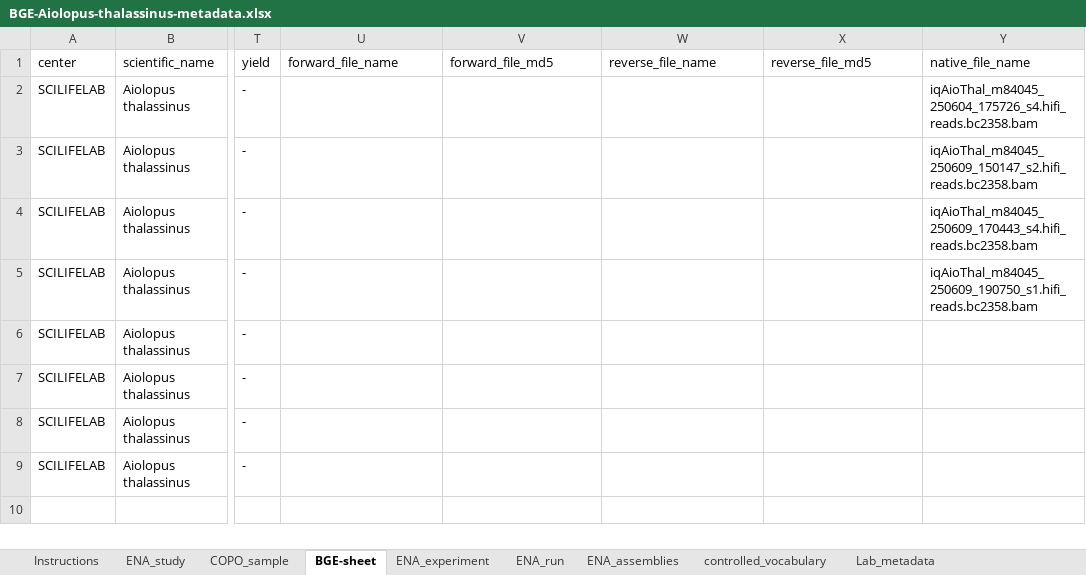
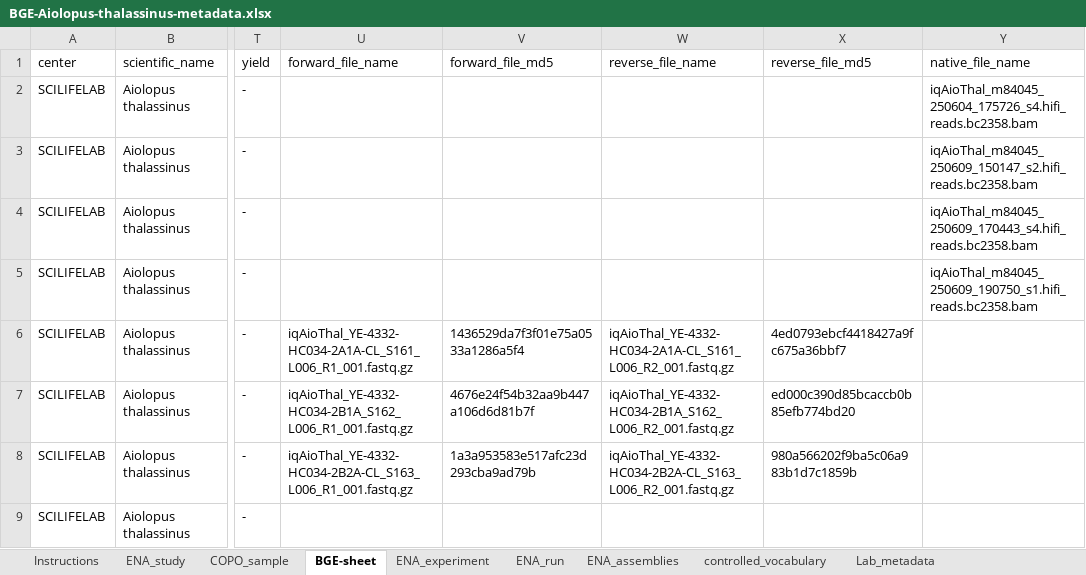
Before and after one commit to NBISweden/data-submission-documentation, an Excel workbook: ENA/BGE-Aiolopus-thalassinus/data/BGE-Aiolopus-thalassinus-metadata.xlsx, sheet BGE-sheet, drawn as a sheet; only a part is shown, gaps mark what is left out; values as stored, in another font and other column widths than the file's, no borders; charts and pictures not drawn; the diff names each change by its address in the sheet, - before the commit and + after, or states it on an @@ line.

```diff
--- a/ENA/BGE-Aiolopus-thalassinus/data/BGE-Aiolopus-thalassinus-metadata.xlsx (sheet BGE-sheet)
+++ b/ENA/BGE-Aiolopus-thalassinus/data/BGE-Aiolopus-thalassinus-metadata.xlsx (sheet BGE-sheet)
-U6 (forward_file_name): (empty)
+U6 (forward_file_name): iqAioThal_YE-4332-HC034-2A1A-CL_S161_L006_R1_001.fastq.gz
-V6 (forward_file_md5): (empty)
+V6 (forward_file_md5): 1436529da7f3f01e75a0533a1286a5f4
-W6 (reverse_file_name): (empty)
+W6 (reverse_file_name): iqAioThal_YE-4332-HC034-2A1A-CL_S161_L006_R2_001.fastq.gz
-X6 (reverse_file_md5): (empty)
+X6 (reverse_file_md5): 4ed0793ebcf4418427a9fc675a36bbf7
-U7 (forward_file_name): (empty)
+U7 (forward_file_name): iqAioThal_YE-4332-HC034-2B1A_S162_L006_R1_001.fastq.gz
-V7 (forward_file_md5): (empty)
+V7 (forward_file_md5): 4676e24f54b32aa9b447a106d6d81b7f
-W7 (reverse_file_name): (empty)
+W7 (reverse_file_name): iqAioThal_YE-4332-HC034-2B1A_S162_L006_R2_001.fastq.gz
-X7 (reverse_file_md5): (empty)
+X7 (reverse_file_md5): ed000c390d85bcaccb0b85efb774bd20
-U8 (forward_file_name): (empty)
+U8 (forward_file_name): iqAioThal_YE-4332-HC034-2B2A-CL_S163_L006_R1_001.fastq.gz
-V8 (forward_file_md5): (empty)
+V8 (forward_file_md5): 1a3a953583e517afc23d293cba9ad79b
-W8 (reverse_file_name): (empty)
+W8 (reverse_file_name): iqAioThal_YE-4332-HC034-2B2A-CL_S163_L006_R2_001.fastq.gz
-X8 (reverse_file_md5): (empty)
+X8 (reverse_file_md5): 980a566202f9ba5c06a983b1d7c1859b
```
Also changed, not shown: ENA/BGE-Halictus-nicosiae/data/BGE-Halictus-nicosiae-metadata.xlsx, ENA/BGE-Monachus-monachus/data/BGE-Monachus-monachus-metadata.xlsx, 21 other files.
